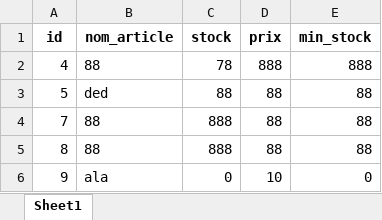
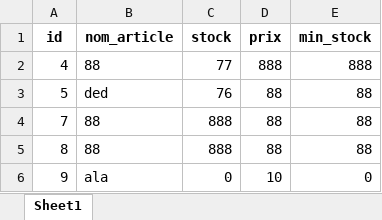
Before and after one commit to bellilihamza/stockMangement, an Excel workbook: data/stock.xlsx, sheet Sheet1, drawn as a sheet; values as stored, in another font and other column widths than the file's, no borders; the diff names each change by its address in the sheet, - before the commit and + after, or states it on an @@ line.

```diff
--- a/data/stock.xlsx (sheet Sheet1)
+++ b/data/stock.xlsx (sheet Sheet1)
-C2 (stock): 78
+C2 (stock): 77
-C3 (stock): 88
+C3 (stock): 76
```
Also changed, not shown: data/historique.xlsx, dist/data/historique.xlsx, 9 other files.
